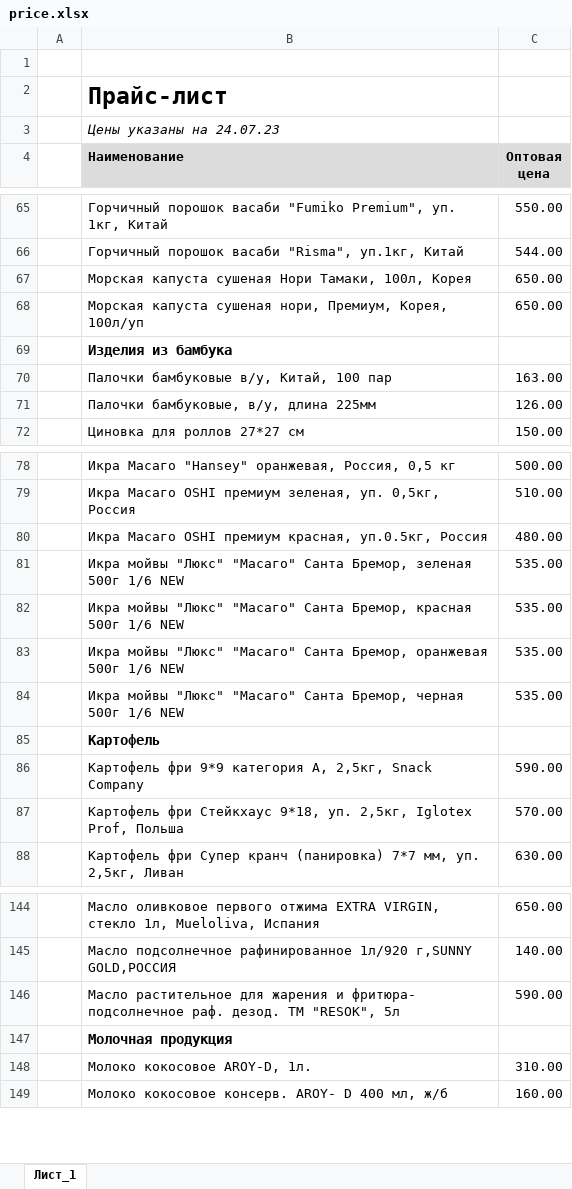
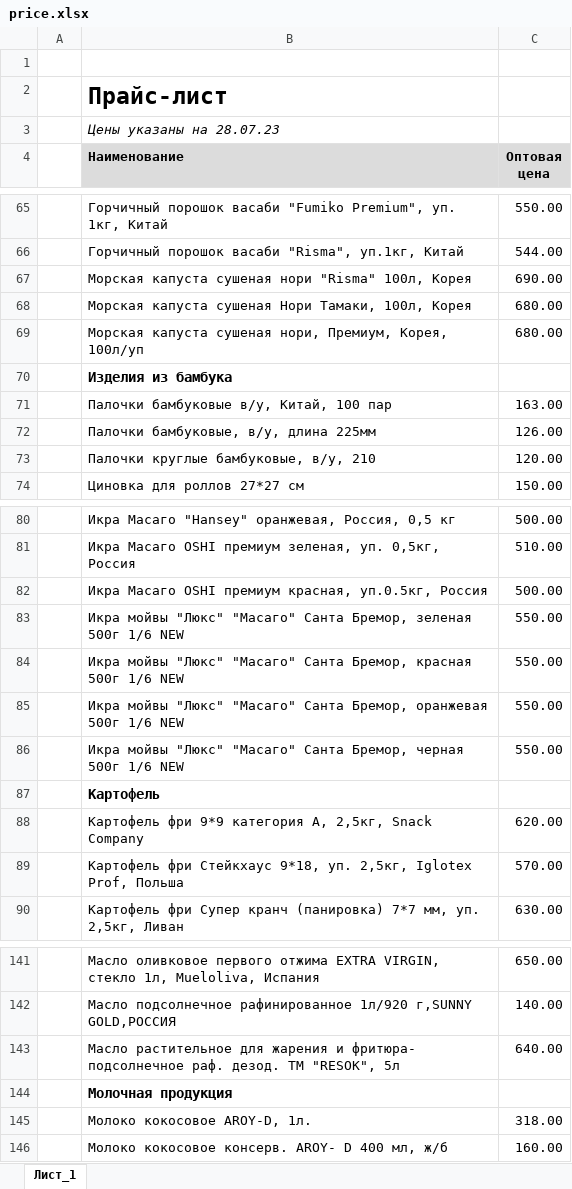
Before and after one commit to khasanov2307/tg2, an Excel workbook: price.xlsx, sheet Лист_1, drawn as a sheet; only a part is shown, gaps mark what is left out; values as stored, in another font and other column widths than the file's, no borders; charts and pictures not drawn; addresses are those after the commit; the diff covers the shown part only; the diff names each change by its address in the sheet, - before the commit and + after, or states it on an @@ line.

```diff
--- a/price.xlsx (sheet Лист_1)
+++ b/price.xlsx (sheet Лист_1)
-B3 (Наименование): Цены указаны на 24.07.23
+B3 (Наименование): Цены указаны на 28.07.23
+row 67:  | Морская капуста сушеная нори "Risma" 100л, Корея | 690.00
-C68:C69 (Оптовая цена): 650.00
+C68:C69 (Оптовая цена): 680.00
+row 73:  | Палочки круглые бамбуковые, в/у, 210 | 120.00
-C82 (Оптовая цена): 480.00
+C82 (Оптовая цена): 500.00
-C83:C86 (Оптовая цена): 535.00
+C83:C86 (Оптовая цена): 550.00
-C88 (Оптовая цена): 590.00
+C88 (Оптовая цена): 620.00
-C143 (Оптовая цена): 590.00
+C143 (Оптовая цена): 640.00
-C145 (Оптовая цена): 310.00
+C145 (Оптовая цена): 318.00
```
Also changed, not shown: 2 added rows, 6 removed rows, 1 moved row and 22 edited cells elsewhere in this sheet, 1 other file.
